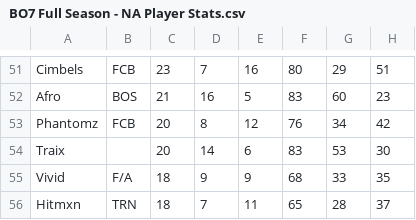
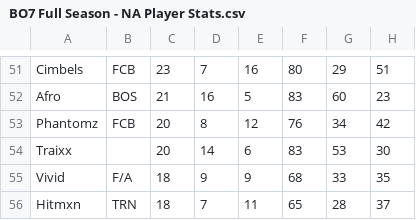
Before and after one commit to omittyler/stats.omit.gg, a CSV file: data/incoming/bo7_stats/BO7 Full Season - NA Player Stats.csv, drawn as a sheet; only a part is shown, gaps mark what is left out; the diff names each change by its address in the sheet, - before the commit and + after, or states it on an @@ line.

```diff
--- a/data/incoming/bo7_stats/BO7 Full Season - NA Player Stats.csv
+++ b/data/incoming/bo7_stats/BO7 Full Season - NA Player Stats.csv
-A54: Traix
+A54: Traixx
```
Also changed, not shown: 4 other files.
